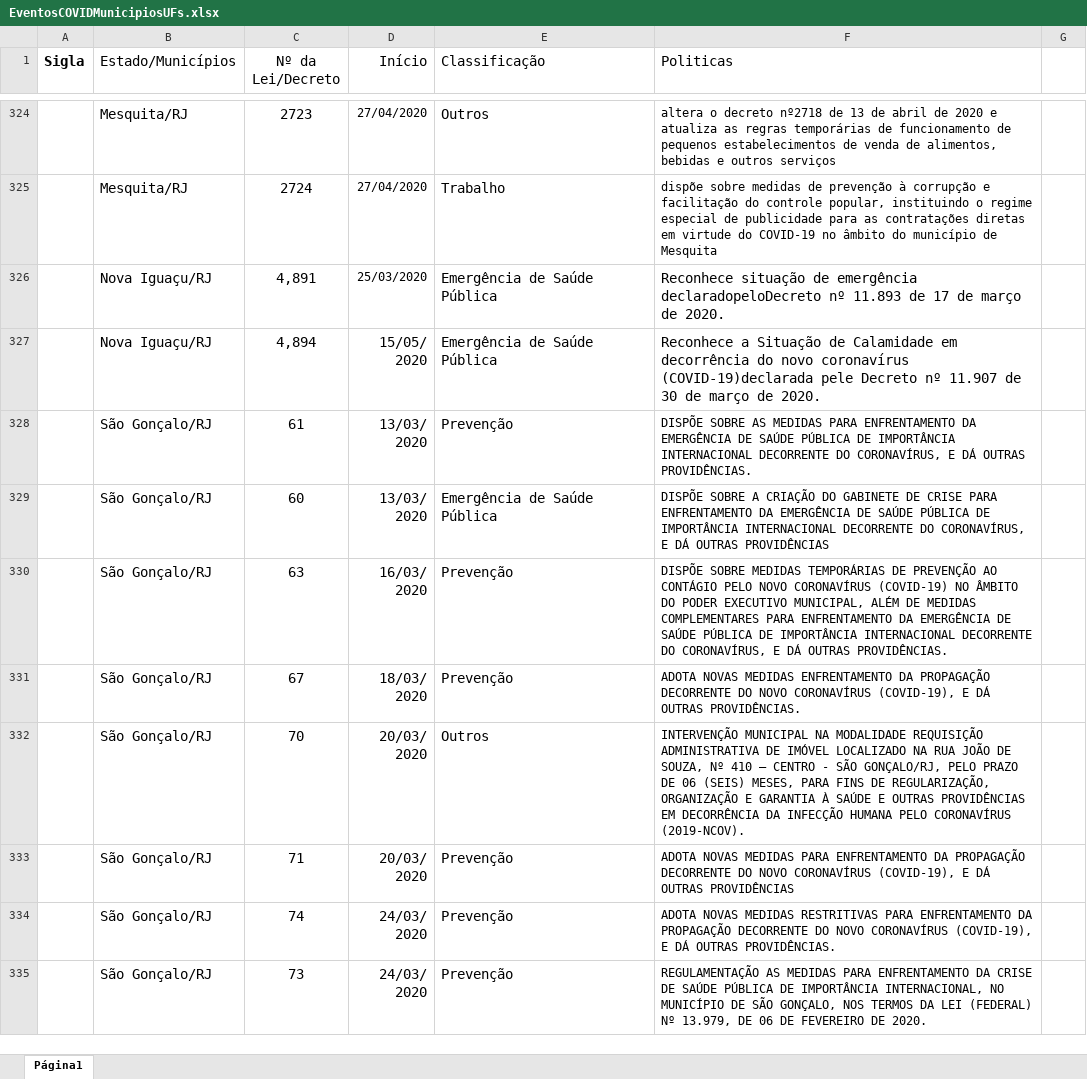
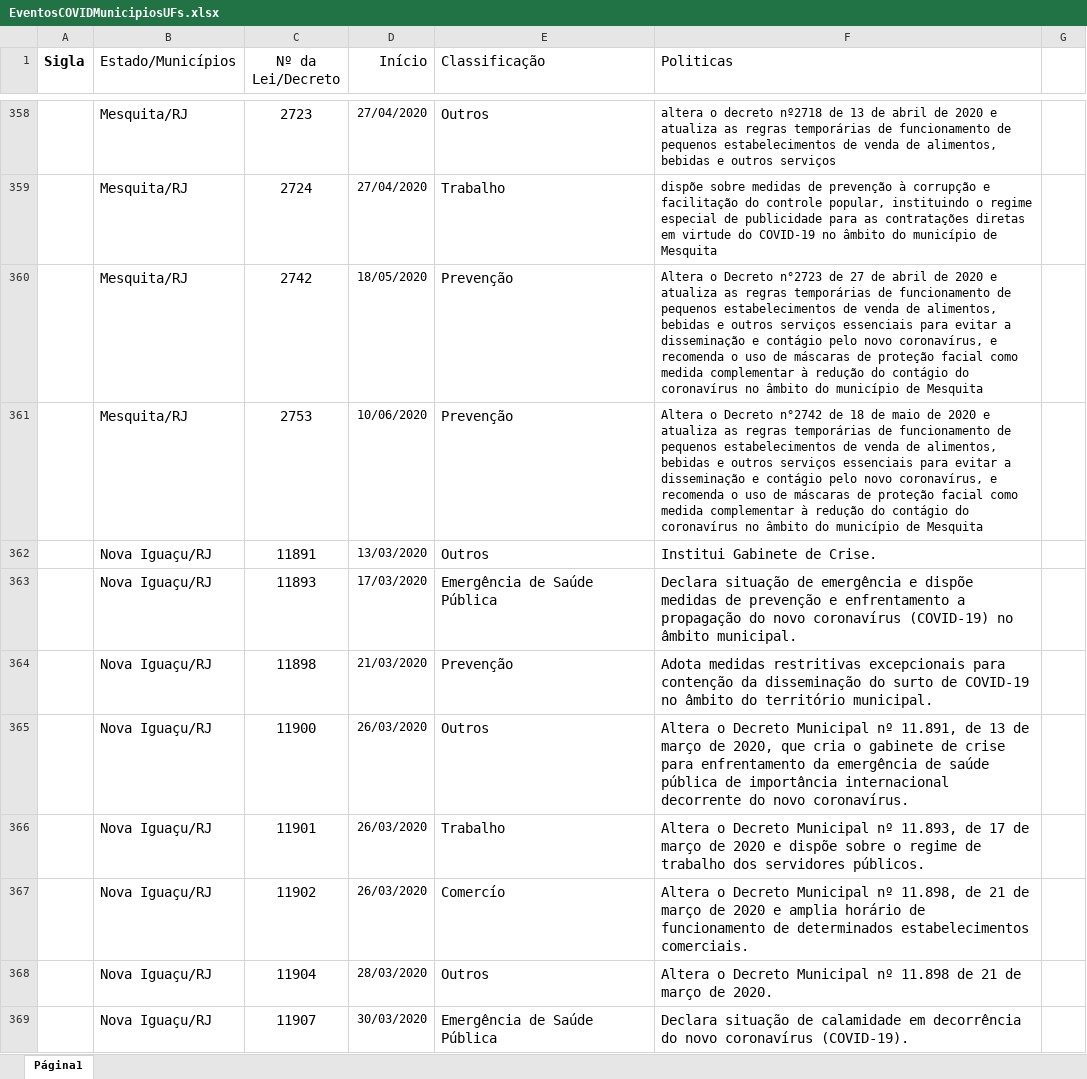
Before and after one commit to JuliaHellenFerreira/Covid-19-UFF, an Excel workbook: EventosCOVIDMunicipiosUFs.xlsx, sheet Página1, drawn as a sheet; only a part is shown, gaps mark what is left out; the shorter side is filled out with more unchanged rows; values as stored, in another font and other column widths than the file's, no borders; charts and pictures not drawn; the diff covers the shown part only; the diff names each change by its address in the sheet, - before the commit and + after, or states it on an @@ line.

```diff
--- a/EventosCOVIDMunicipiosUFs.xlsx (sheet Página1)
+++ b/EventosCOVIDMunicipiosUFs.xlsx (sheet Página1)
+row 360:  | Mesquita/RJ | 2742 | 18/05/2020 | Prevenção | Altera o Decreto n°2723 de 27 de abril de 2020 e atualiza as regras temporárias de funcionamento de pequenos estabelecimentos de venda de alimentos, bebidas e outros serviços essenciais para evitar a disseminação e contágio pelo novo coronavírus, e recomenda o uso de máscaras de proteção facial como medida complementar à redução do contágio do coronavírus no âmbito do município de Mesquita
+row 361:  | Mesquita/RJ | 2753 | 10/06/2020 | Prevenção | Altera o Decreto n°2742 de 18 de maio de 2020 e atualiza as regras temporárias de funcionamento de pequenos estabelecimentos de venda de alimentos, bebidas e outros serviços essenciais para evitar a disseminação e contágio pelo novo coronavírus, e recomenda o uso de máscaras de proteção facial como medida complementar à redução do contágio do coronavírus no âmbito do município de Mesquita
+row 362:  | Nova Iguaçu/RJ | 11891 | 13/03/2020 | Outros | Institui Gabinete de Crise.
+row 363:  | Nova Iguaçu/RJ | 11893 | 17/03/2020 | Emergência de Saúde Pública | Declara situação de emergência e dispõe medidas de prevenção e enfrentamento a propagação do novo coronavírus (COVID-19) no âmbito municipal.
+row 364:  | Nova Iguaçu/RJ | 11898 | 21/03/2020 | Prevenção | Adota medidas restritivas excepcionais para contenção da disseminação do surto de COVID-19 no âmbito do território municipal.
+row 365:  | Nova Iguaçu/RJ | 11900 | 26/03/2020 | Outros | Altera o Decreto Municipal nº 11.891, de 13 de março de 2020, que cria o gabinete de crise para enfrentamento da emergência de saúde pública de importância internacional decorrente do novo coronavírus.
+row 366:  | Nova Iguaçu/RJ | 11901 | 26/03/2020 | Trabalho | Altera o Decreto Municipal nº 11.893, de 17 de março de 2020 e dispõe sobre o regime de trabalho dos servidores públicos.
+row 367:  | Nova Iguaçu/RJ | 11902 | 26/03/2020 | Comercío | Altera o Decreto Municipal nº 11.898, de 21 de março de 2020 e amplia horário de funcionamento de determinados estabelecimentos comerciais.
+row 368:  | Nova Iguaçu/RJ | 11904 | 28/03/2020 | Outros | Altera o Decreto Municipal nº 11.898 de 21 de março de 2020.
+row 369:  | Nova Iguaçu/RJ | 11907 | 30/03/2020 | Emergência de Saúde Pública | Declara situação de calamidade em decorrência do novo coronavírus (COVID-19).
```
Also changed, not shown: 94 added rows and 48 edited cells elsewhere in this sheet.
